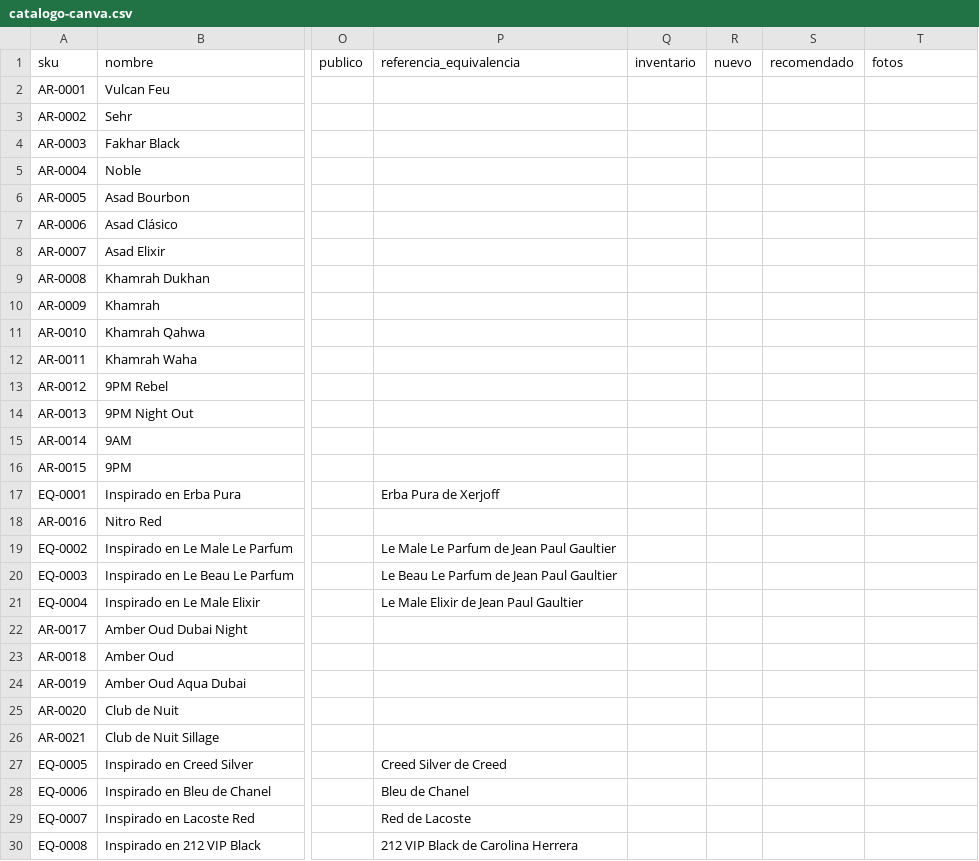
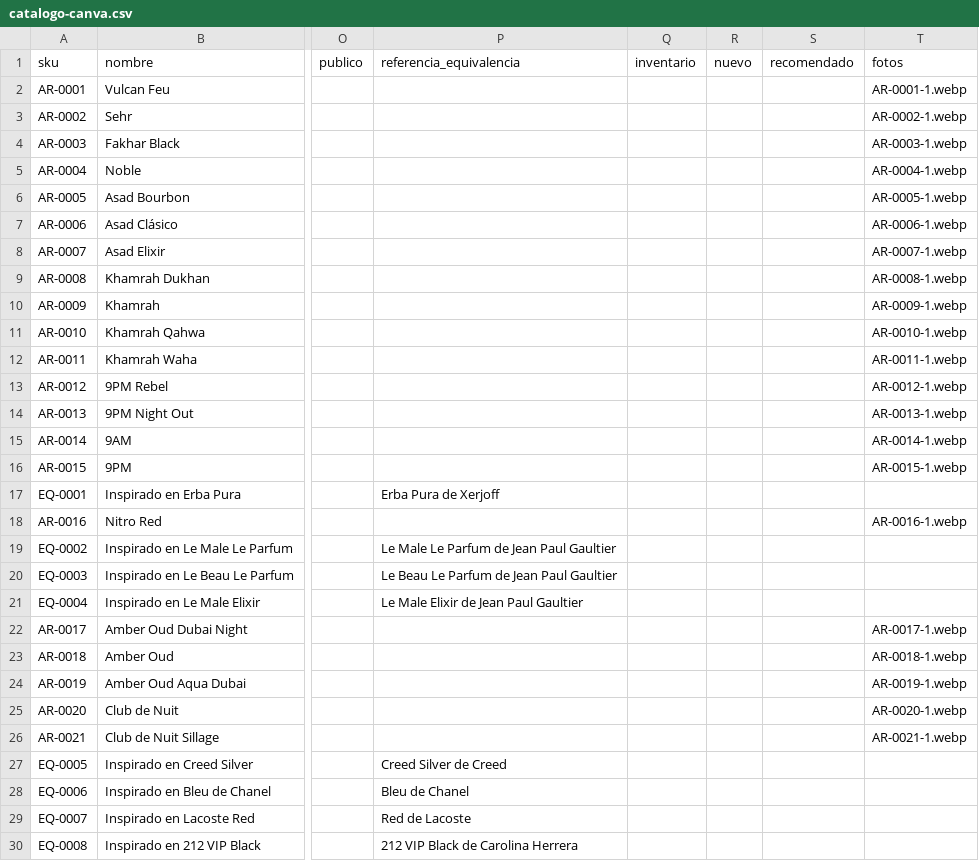
Before and after one commit to sebastianjaimesr/emirate-scents, a CSV file: docs/catalogo-canva.csv, drawn as a sheet; only a part is shown, gaps mark what is left out; the diff covers the shown part only; the diff names each change by its address in the sheet, - before the commit and + after, or states it on an @@ line.

```diff
--- a/docs/catalogo-canva.csv
+++ b/docs/catalogo-canva.csv
-T2 (fotos): (empty)
+T2 (fotos): AR-0001-1.webp
-T3 (fotos): (empty)
+T3 (fotos): AR-0002-1.webp
-T4 (fotos): (empty)
+T4 (fotos): AR-0003-1.webp
-T5 (fotos): (empty)
+T5 (fotos): AR-0004-1.webp
-T6 (fotos): (empty)
+T6 (fotos): AR-0005-1.webp
-T7 (fotos): (empty)
+T7 (fotos): AR-0006-1.webp
-T8 (fotos): (empty)
+T8 (fotos): AR-0007-1.webp
-T9 (fotos): (empty)
+T9 (fotos): AR-0008-1.webp
-T10 (fotos): (empty)
+T10 (fotos): AR-0009-1.webp
-T11 (fotos): (empty)
+T11 (fotos): AR-0010-1.webp
-T12 (fotos): (empty)
+T12 (fotos): AR-0011-1.webp
-T13 (fotos): (empty)
+T13 (fotos): AR-0012-1.webp
-T14 (fotos): (empty)
+T14 (fotos): AR-0013-1.webp
-T15 (fotos): (empty)
+T15 (fotos): AR-0014-1.webp
-T16 (fotos): (empty)
+T16 (fotos): AR-0015-1.webp
-T18 (fotos): (empty)
+T18 (fotos): AR-0016-1.webp
-T22 (fotos): (empty)
+T22 (fotos): AR-0017-1.webp
-T23 (fotos): (empty)
+T23 (fotos): AR-0018-1.webp
-T24 (fotos): (empty)
+T24 (fotos): AR-0019-1.webp
-T25 (fotos): (empty)
+T25 (fotos): AR-0020-1.webp
-T26 (fotos): (empty)
+T26 (fotos): AR-0021-1.webp
```
Also changed, not shown: 18 edited cells elsewhere in this file, 43 other files.
